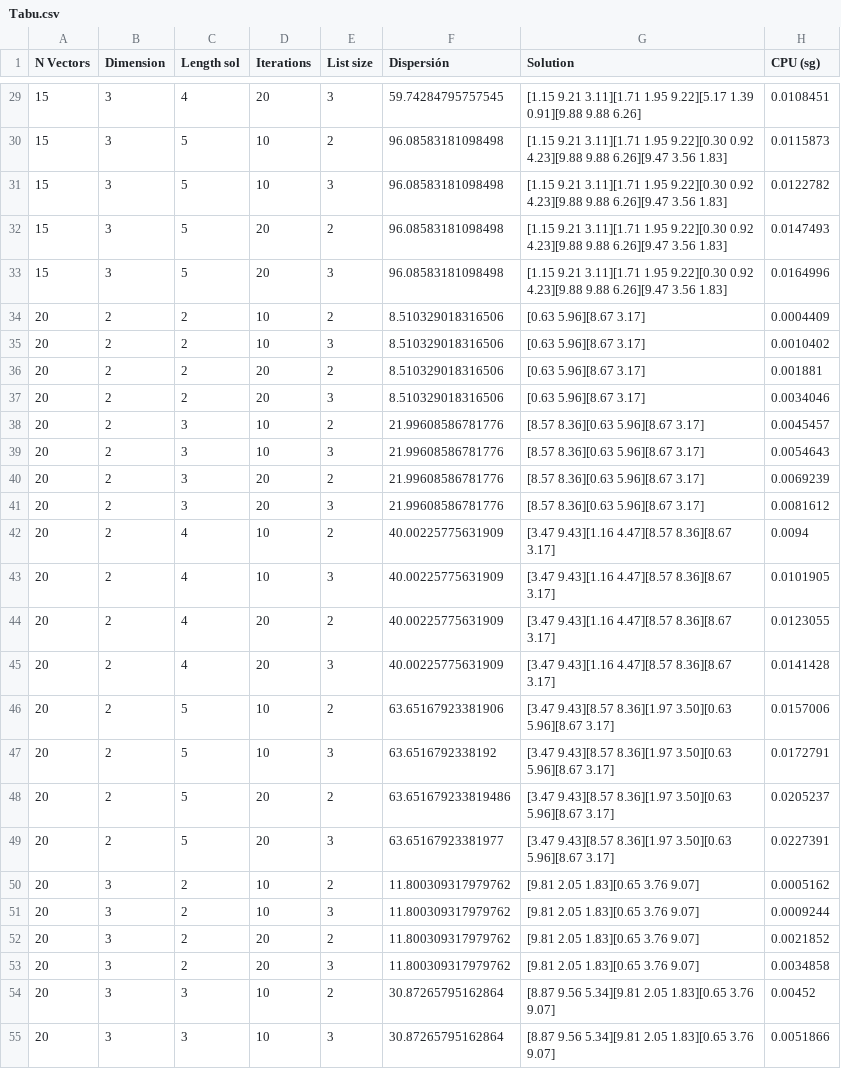
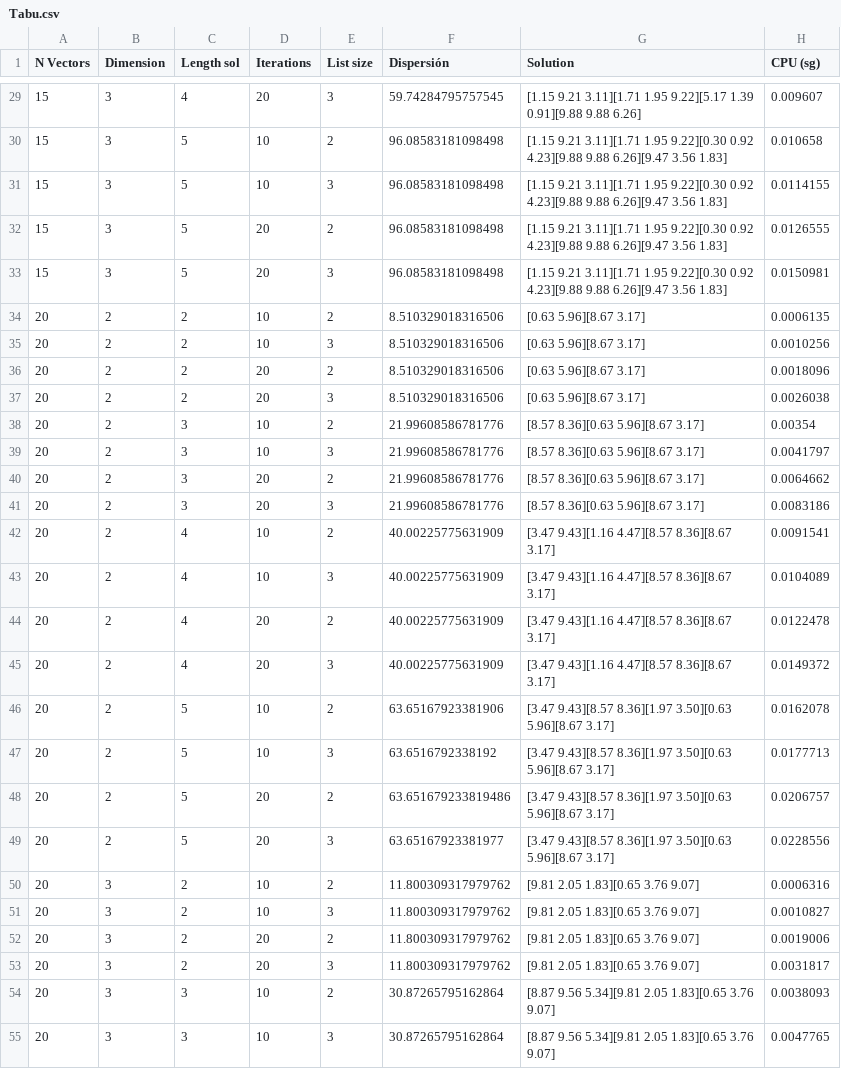
Before and after one commit to DanielHrdez/DAA-Maximum-Diversity, a CSV file: csv/Tabu.csv, drawn as a sheet; only a part is shown, gaps mark what is left out; the diff covers the shown part only.

```diff
--- a/csv/Tabu.csv
+++ b/csv/Tabu.csv
@@ -29,27 +29,27 @@ N Vectors,Dimension,Length sol,Iterations,List size,Dispersión,Solution,CPU (sg
-15,3,4,20,3,59.74284795757545,[1.15 9.21 3.11][1.71 1.95 9.22][5.17 1.39 0.91][9.88 9.88 6.26],0.0108451
-15,3,5,10,2,96.08583181098498,[1.15 9.21 3.11][1.71 1.95 9.22][0.30 0.92 4.23][9.88 9.88 6.26][9.47 3.56 1.83],0.0115873
-15,3,5,10,3,96.08583181098498,[1.15 9.21 3.11][1.71 1.95 9.22][0.30 0.92 4.23][9.88 9.88 6.26][9.47 3.56 1.83],0.0122782
-15,3,5,20,2,96.08583181098498,[1.15 9.21 3.11][1.71 1.95 9.22][0.30 0.92 4.23][9.88 9.88 6.26][9.47 3.56 1.83],0.0147493
-15,3,5,20,3,96.08583181098498,[1.15 9.21 3.11][1.71 1.95 9.22][0.30 0.92 4.23][9.88 9.88 6.26][9.47 3.56 1.83],0.0164996
-20,2,2,10,2,8.510329018316506,[0.63 5.96][8.67 3.17],0.0004409
-20,2,2,10,3,8.510329018316506,[0.63 5.96][8.67 3.17],0.0010402
-20,2,2,20,2,8.510329018316506,[0.63 5.96][8.67 3.17],0.001881
-20,2,2,20,3,8.510329018316506,[0.63 5.96][8.67 3.17],0.0034046
-20,2,3,10,2,21.99608586781776,[8.57 8.36][0.63 5.96][8.67 3.17],0.0045457
-20,2,3,10,3,21.99608586781776,[8.57 8.36][0.63 5.96][8.67 3.17],0.0054643
-20,2,3,20,2,21.99608586781776,[8.57 8.36][0.63 5.96][8.67 3.17],0.0069239
-20,2,3,20,3,21.99608586781776,[8.57 8.36][0.63 5.96][8.67 3.17],0.0081612
-20,2,4,10,2,40.00225775631909,[3.47 9.43][1.16 4.47][8.57 8.36][8.67 3.17],0.0094
-20,2,4,10,3,40.00225775631909,[3.47 9.43][1.16 4.47][8.57 8.36][8.67 3.17],0.0101905
-20,2,4,20,2,40.00225775631909,[3.47 9.43][1.16 4.47][8.57 8.36][8.67 3.17],0.0123055
-20,2,4,20,3,40.00225775631909,[3.47 9.43][1.16 4.47][8.57 8.36][8.67 3.17],0.0141428
-20,2,5,10,2,63.65167923381906,[3.47 9.43][8.57 8.36][1.97 3.50][0.63 5.96][8.67 3.17],0.0157006
-20,2,5,10,3,63.6516792338192,[3.47 9.43][8.57 8.36][1.97 3.50][0.63 5.96][8.67 3.17],0.0172791
-20,2,5,20,2,63.651679233819486,[3.47 9.43][8.57 8.36][1.97 3.50][0.63 5.96][8.67 3.17],0.0205237
-20,2,5,20,3,63.65167923381977,[3.47 9.43][8.57 8.36][1.97 3.50][0.63 5.96][8.67 3.17],0.0227391
-20,3,2,10,2,11.800309317979762,[9.81 2.05 1.83][0.65 3.76 9.07],0.0005162
-20,3,2,10,3,11.800309317979762,[9.81 2.05 1.83][0.65 3.76 9.07],0.0009244
-20,3,2,20,2,11.800309317979762,[9.81 2.05 1.83][0.65 3.76 9.07],0.0021852
-20,3,2,20,3,11.800309317979762,[9.81 2.05 1.83][0.65 3.76 9.07],0.0034858
-20,3,3,10,2,30.87265795162864,[8.87 9.56 5.34][9.81 2.05 1.83][0.65 3.76 9.07],0.00452
-20,3,3,10,3,30.87265795162864,[8.87 9.56 5.34][9.81 2.05 1.83][0.65 3.76 9.07],0.0051866
+15,3,4,20,3,59.74284795757545,[1.15 9.21 3.11][1.71 1.95 9.22][5.17 1.39 0.91][9.88 9.88 6.26],0.009607
+15,3,5,10,2,96.08583181098498,[1.15 9.21 3.11][1.71 1.95 9.22][0.30 0.92 4.23][9.88 9.88 6.26][9.47 3.56 1.83],0.010658
+15,3,5,10,3,96.08583181098498,[1.15 9.21 3.11][1.71 1.95 9.22][0.30 0.92 4.23][9.88 9.88 6.26][9.47 3.56 1.83],0.0114155
+15,3,5,20,2,96.08583181098498,[1.15 9.21 3.11][1.71 1.95 9.22][0.30 0.92 4.23][9.88 9.88 6.26][9.47 3.56 1.83],0.0126555
+15,3,5,20,3,96.08583181098498,[1.15 9.21 3.11][1.71 1.95 9.22][0.30 0.92 4.23][9.88 9.88 6.26][9.47 3.56 1.83],0.0150981
+20,2,2,10,2,8.510329018316506,[0.63 5.96][8.67 3.17],0.0006135
+20,2,2,10,3,8.510329018316506,[0.63 5.96][8.67 3.17],0.0010256
+20,2,2,20,2,8.510329018316506,[0.63 5.96][8.67 3.17],0.0018096
+20,2,2,20,3,8.510329018316506,[0.63 5.96][8.67 3.17],0.0026038
+20,2,3,10,2,21.99608586781776,[8.57 8.36][0.63 5.96][8.67 3.17],0.00354
+20,2,3,10,3,21.99608586781776,[8.57 8.36][0.63 5.96][8.67 3.17],0.0041797
+20,2,3,20,2,21.99608586781776,[8.57 8.36][0.63 5.96][8.67 3.17],0.0064662
+20,2,3,20,3,21.99608586781776,[8.57 8.36][0.63 5.96][8.67 3.17],0.0083186
+20,2,4,10,2,40.00225775631909,[3.47 9.43][1.16 4.47][8.57 8.36][8.67 3.17],0.0091541
+20,2,4,10,3,40.00225775631909,[3.47 9.43][1.16 4.47][8.57 8.36][8.67 3.17],0.0104089
+20,2,4,20,2,40.00225775631909,[3.47 9.43][1.16 4.47][8.57 8.36][8.67 3.17],0.0122478
+20,2,4,20,3,40.00225775631909,[3.47 9.43][1.16 4.47][8.57 8.36][8.67 3.17],0.0149372
+20,2,5,10,2,63.65167923381906,[3.47 9.43][8.57 8.36][1.97 3.50][0.63 5.96][8.67 3.17],0.0162078
+20,2,5,10,3,63.6516792338192,[3.47 9.43][8.57 8.36][1.97 3.50][0.63 5.96][8.67 3.17],0.0177713
+20,2,5,20,2,63.651679233819486,[3.47 9.43][8.57 8.36][1.97 3.50][0.63 5.96][8.67 3.17],0.0206757
+20,2,5,20,3,63.65167923381977,[3.47 9.43][8.57 8.36][1.97 3.50][0.63 5.96][8.67 3.17],0.0228556
+20,3,2,10,2,11.800309317979762,[9.81 2.05 1.83][0.65 3.76 9.07],0.0006316
+20,3,2,10,3,11.800309317979762,[9.81 2.05 1.83][0.65 3.76 9.07],0.0010827
+20,3,2,20,2,11.800309317979762,[9.81 2.05 1.83][0.65 3.76 9.07],0.0019006
+20,3,2,20,3,11.800309317979762,[9.81 2.05 1.83][0.65 3.76 9.07],0.0031817
+20,3,3,10,2,30.87265795162864,[8.87 9.56 5.34][9.81 2.05 1.83][0.65 3.76 9.07],0.0038093
+20,3,3,10,3,30.87265795162864,[8.87 9.56 5.34][9.81 2.05 1.83][0.65 3.76 9.07],0.0047765
```
Also changed, not shown: 69 edited cells elsewhere in this file, csv/Grasp.csv, csv/Greedy.csv, 10 other files.
